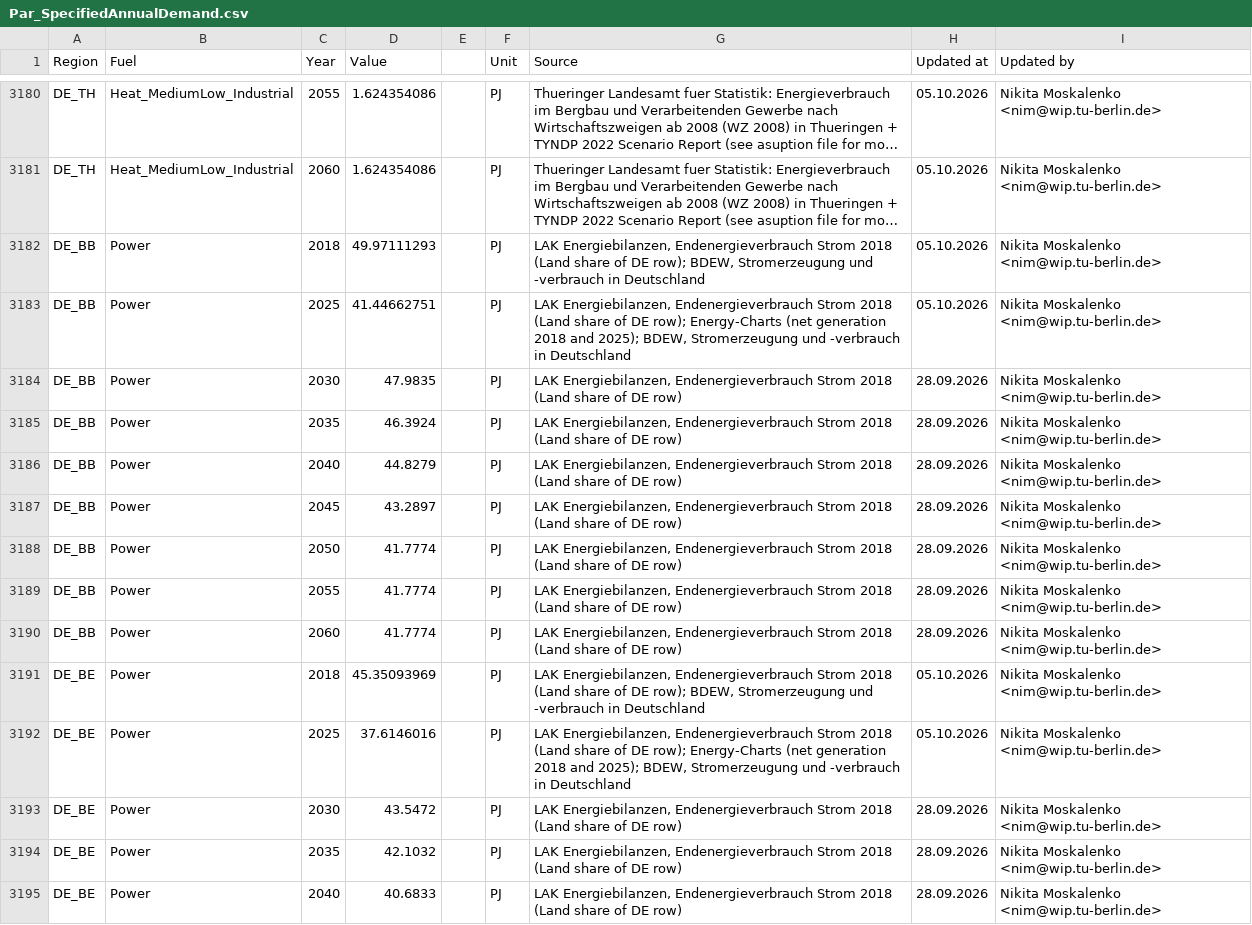
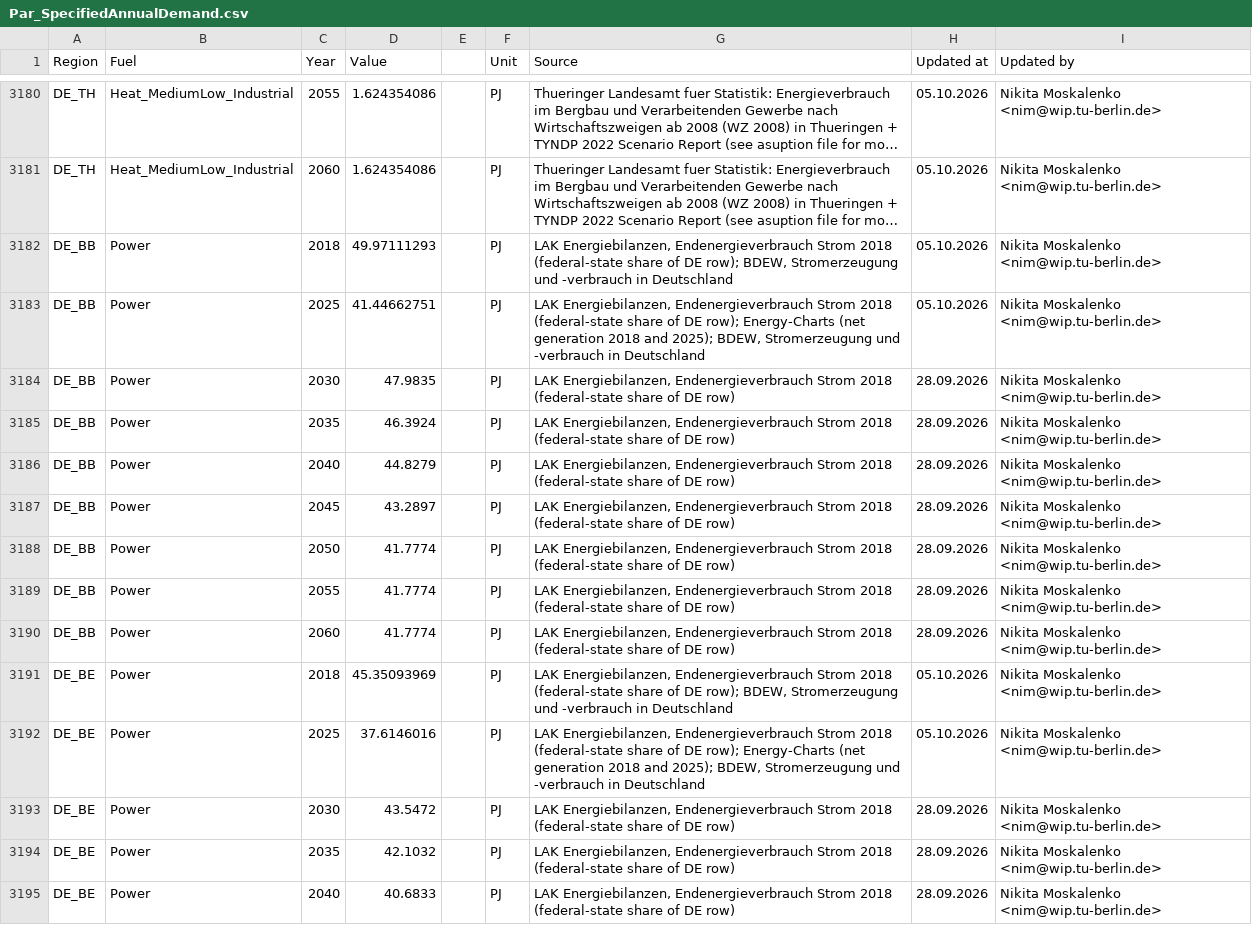
Before and after one commit to GENeSYS-MOD/GENeSYS_MOD.data, a CSV file: Data/Parameters/Par_SpecifiedAnnualDemand/Par_SpecifiedAnnualDemand.csv, drawn as a sheet; only a part is shown, gaps mark what is left out; long unchanged cells end in …; the diff covers the shown part only; the diff names each change by its address in the sheet, - before the commit and + after, or states it on an @@ line.

```diff
--- a/Data/Parameters/Par_SpecifiedAnnualDemand/Par_SpecifiedAnnualDemand.csv
+++ b/Data/Parameters/Par_SpecifiedAnnualDemand/Par_SpecifiedAnnualDemand.csv
-G3182 (Source): …Strom 2018 (Land share of…
+G3182 (Source): …Strom 2018 (federal-state share of…
-G3183 (Source): …Strom 2018 (Land share of…
+G3183 (Source): …Strom 2018 (federal-state share of…
-G3184:G3190 (Source): …Strom 2018 (Land share of…
+G3184:G3190 (Source): …Strom 2018 (federal-state share of…
-G3191 (Source): …Strom 2018 (Land share of…
+G3191 (Source): …Strom 2018 (federal-state share of…
-G3192 (Source): …Strom 2018 (Land share of…
+G3192 (Source): …Strom 2018 (federal-state share of…
-G3193:G3195 (Source): …Strom 2018 (Land share of…
+G3193:G3195 (Source): …Strom 2018 (federal-state share of…
```
Also changed, not shown: 162 edited cells elsewhere in this file, Data/Parameters/Par_AnnualExogenousEmission/Par_AnnualExogenousEmission.csv, Data/Parameters/Par_SpecifiedAnnualDemand/Europe_EnVis_Green/Par_SpecifiedAnnualDemand.csv, 9 other files.
